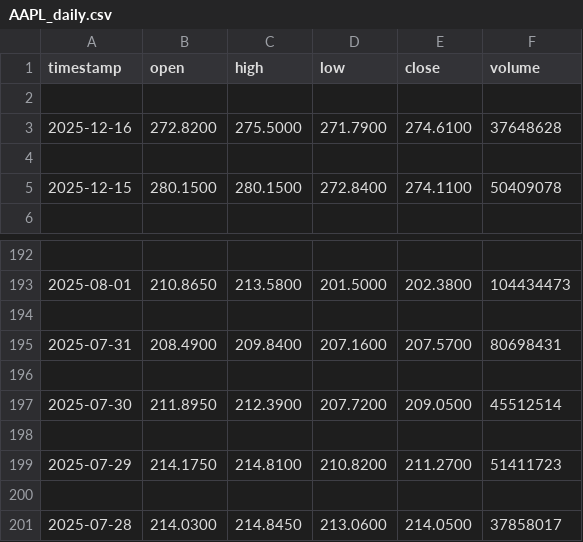
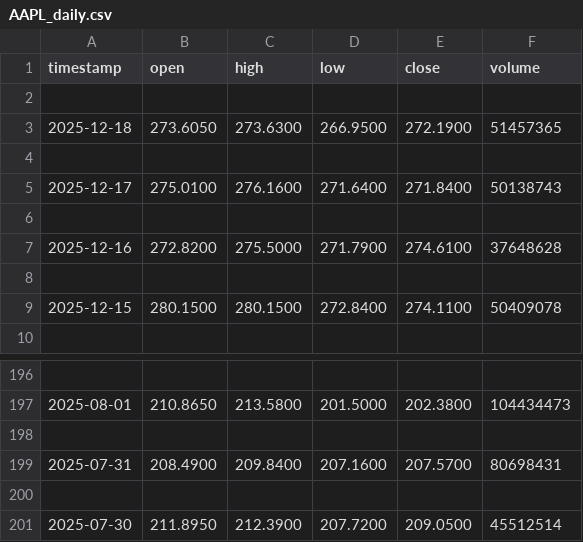
Before and after one commit to Isaadqurashi/mlops-project, a CSV file: data/raw/AAPL_daily.csv, drawn as a sheet; only a part is shown, gaps mark what is left out; removed rows and columns are numbered as before the commit, all else as after; the diff names each change by its address in the sheet, - before the commit and + after, or states it on an @@ line.

```diff
--- a/data/raw/AAPL_daily.csv
+++ b/data/raw/AAPL_daily.csv
+row 3: 2025-12-18 | 273.6050 | 273.6300 | 266.9500 | 272.1900 | 51457365
+row 4: (empty)
+row 5: 2025-12-17 | 275.0100 | 276.1600 | 271.6400 | 271.8400 | 50138743
+row 6: (empty)
-row 198: (empty)
-row 199: 2025-07-29 | 214.1750 | 214.8100 | 210.8200 | 211.2700 | 51411723
-row 200: (empty)
-row 201: 2025-07-28 | 214.0300 | 214.8450 | 213.0600 | 214.0500 | 37858017
```
Also changed, not shown: data/raw/AMZN_daily.csv, data/raw/GOOGL_daily.csv, 3 other files.
